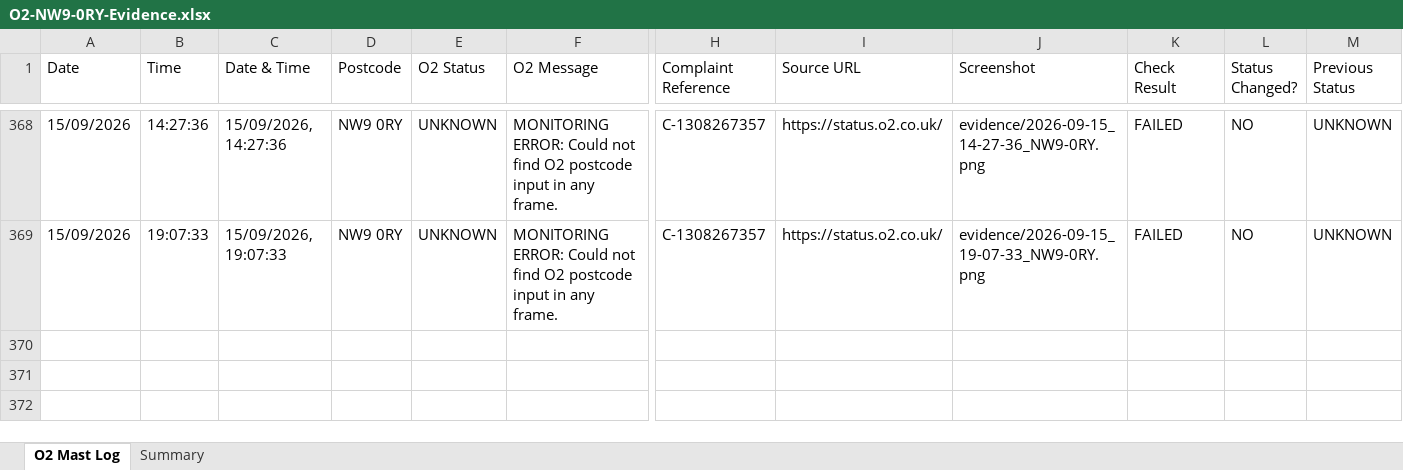
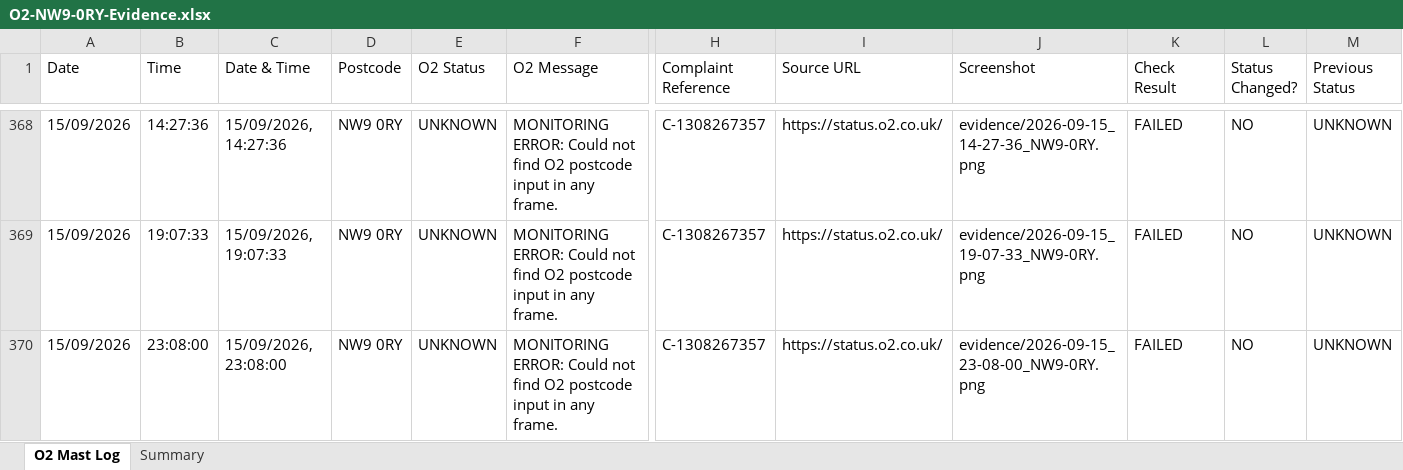
Before and after one commit to dsmeetul-cpu/o2-nw9-mast-monitor, an Excel workbook: data/O2-NW9-0RY-Evidence.xlsx, sheet O2 Mast Log, drawn as a sheet; only a part is shown, gaps mark what is left out; values as stored, in another font and other column widths than the file's, no borders; rows hold the shown columns only; the diff names each change by its address in the sheet, - before the commit and + after, or states it on an @@ line.

```diff
--- a/data/O2-NW9-0RY-Evidence.xlsx (sheet O2 Mast Log)
+++ b/data/O2-NW9-0RY-Evidence.xlsx (sheet O2 Mast Log)
+row 370: 15/09/2026 | 23:08:00 | 15/09/2026, 23:08:00 | NW9 0RY | UNKNOWN | MONITORING ERROR: Could not find O2 postcode input in any frame. | C-1308267357 | https://status.o2.co.uk/ | evidence/2026-09-15_23-08-00_NW9-0RY.png | FAILED | NO | UNKNOWN
```
Also changed, not shown: sheet Summary, 2 other files.
